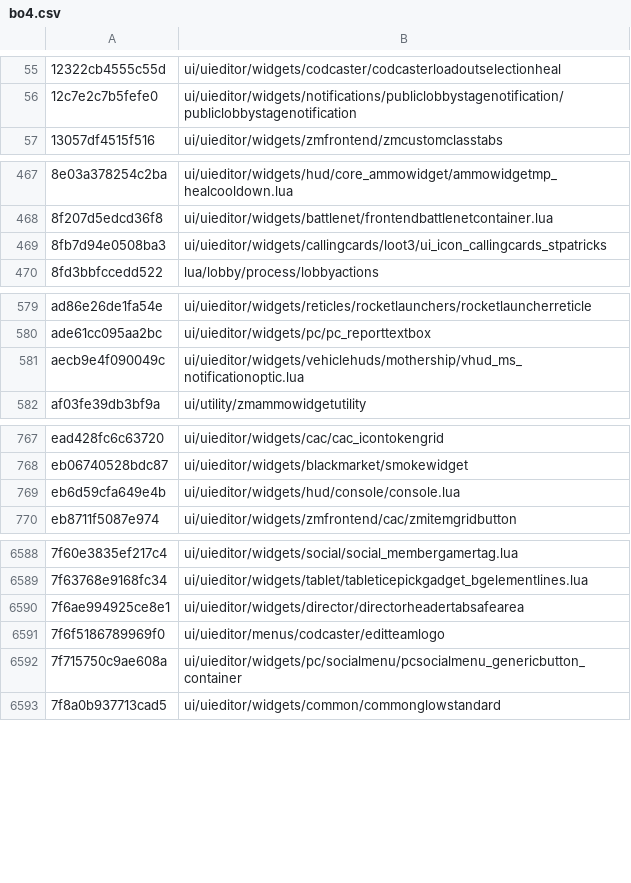
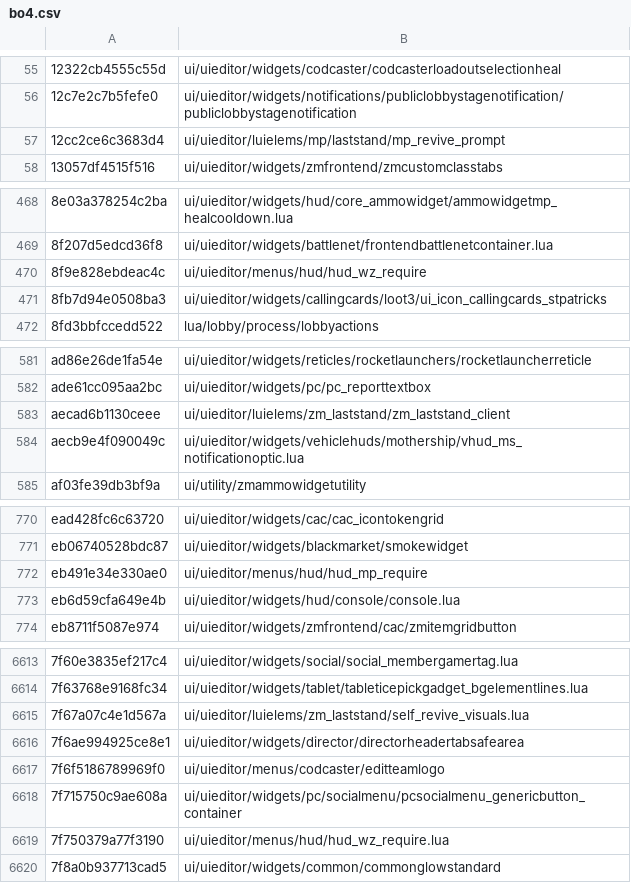
Before and after one commit to ate47/HashIndex, a CSV file: hashes/lua/bo4.csv, drawn as a sheet; only a part is shown, gaps mark what is left out; the diff covers the shown part only; the diff names each change by its address in the sheet, - before the commit and + after, or states it on an @@ line.

Commit message:
Added Bo4 lua and scr hashes

```diff
--- a/hashes/lua/bo4.csv
+++ b/hashes/lua/bo4.csv
+row 57: 12cc2ce6c3683d4 | ui/uieditor/luielems/mp/laststand/mp_revive_prompt
+row 470: 8f9e828ebdeac4c | ui/uieditor/menus/hud/hud_wz_require
+row 583: aecad6b1130ceee | ui/uieditor/luielems/zm_laststand/zm_laststand_client
+row 772: eb491e34e330ae0 | ui/uieditor/menus/hud/hud_mp_require
+row 6615: 7f67a07c4e1d567a | ui/uieditor/luielems/zm_laststand/self_revive_visuals.lua
+row 6619: 7f750379a77f3190 | ui/uieditor/menus/hud/hud_wz_require.lua
```
Also changed, not shown: 21 added rows elsewhere in this file, 1 other file.
